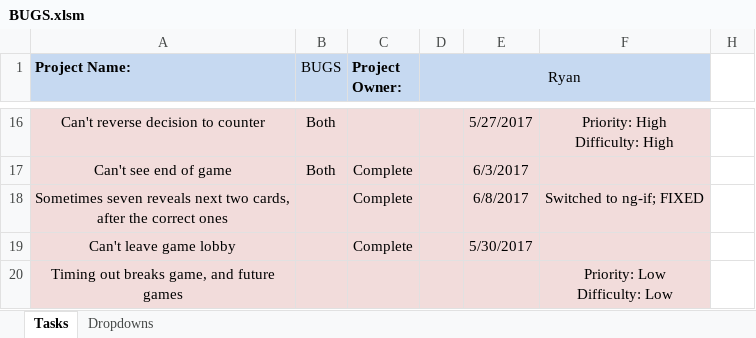
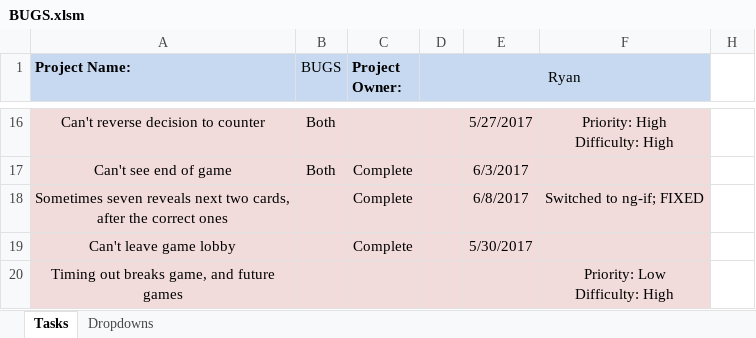
Before and after one commit to cuttle-cards/cuttle, an Excel workbook: agenda/BUGS.xlsm, sheet Tasks, drawn as a sheet; only a part is shown, gaps mark what is left out; values as stored, in another font and other column widths than the file's, no borders; conditional formats not drawn; ↵ is a line break in a cell; the diff names each change by its address in the sheet, - before the commit and + after, or states it on an @@ line.

Commit message:
Agenda updates w/ difficulty

```diff
--- a/agenda/BUGS.xlsm (sheet Tasks)
+++ b/agenda/BUGS.xlsm (sheet Tasks)
-F20: Priority: Low ↵ Difficulty: Low
+F20: Priority: Low ↵ Difficulty: High
```
Also changed, not shown: agenda/Game Lobby.xlsm, agenda/OVERVIEW.xlsm.
